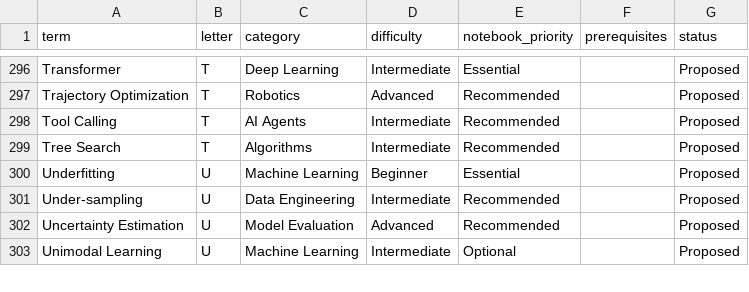
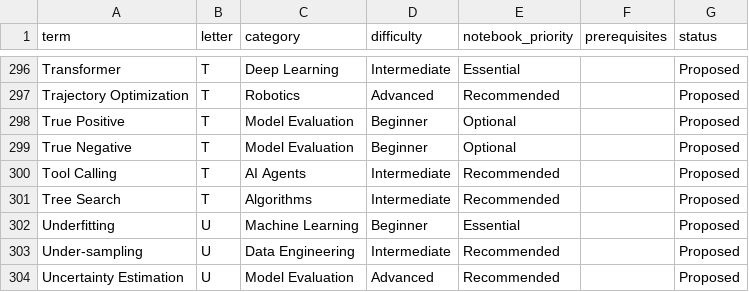
Before and after one commit to EbubeAkukwe/ai-engineer-dictionary, a CSV file: vocabulary/master_vocabulary.csv, drawn as a sheet; only a part is shown, gaps mark what is left out; the shorter side is filled out with more unchanged rows; the diff names each change by its address in the sheet, - before the commit and + after, or states it on an @@ line.

Commit message:
Added Latex Fixes for formulas in some A terms, Also made few changes across project

```diff
--- a/vocabulary/master_vocabulary.csv
+++ b/vocabulary/master_vocabulary.csv
+row 298: True Positive | T | Model Evaluation | Beginner | Optional |  | Proposed
+row 299: True Negative | T | Model Evaluation | Beginner | Optional |  | Proposed
```
Also changed, not shown: 11 other files.
